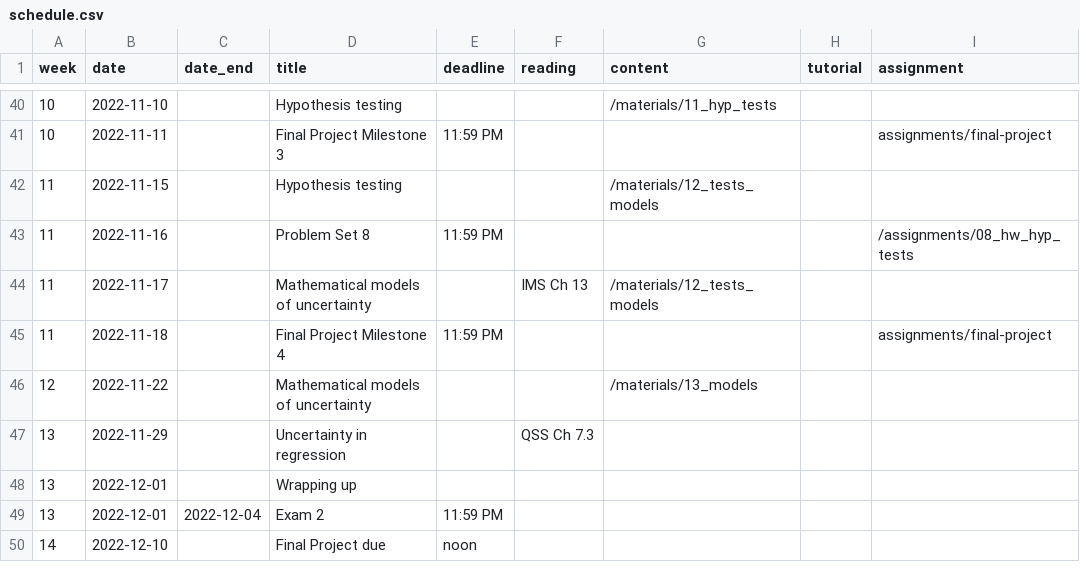
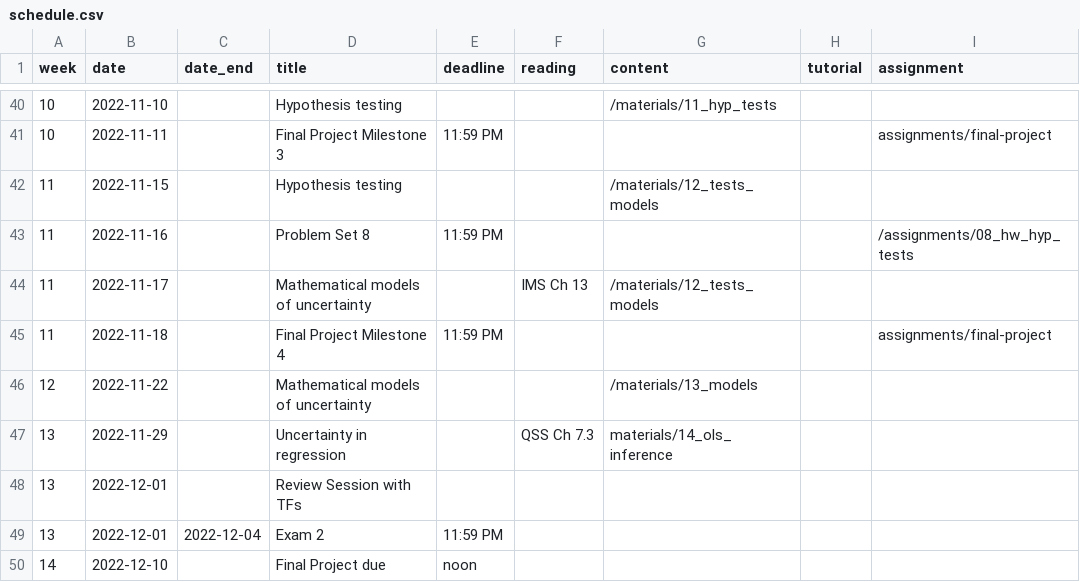
Before and after one commit to mattblackwell/gov50-f22-site, a CSV file: data/schedule.csv, drawn as a sheet; only a part is shown, gaps mark what is left out.

```diff
--- a/data/schedule.csv
+++ b/data/schedule.csv
@@ -46,4 +46,4 @@
 12,2022-11-22,,Mathematical models of uncertainty,,,"/materials/13_models",,
-13,2022-11-29,,Uncertainty in regression,,QSS Ch 7.3,,,
-13,2022-12-01,,Wrapping up,,,,,
+13,2022-11-29,,Uncertainty in regression,,QSS Ch 7.3,"materials/14_ols_inference",,
+13,2022-12-01,,Review Session with TFs,,,,,
 13,2022-12-01,2022-12-04,Exam 2,11:59 PM,,,,
```
Also changed, not shown: 8 other files.
